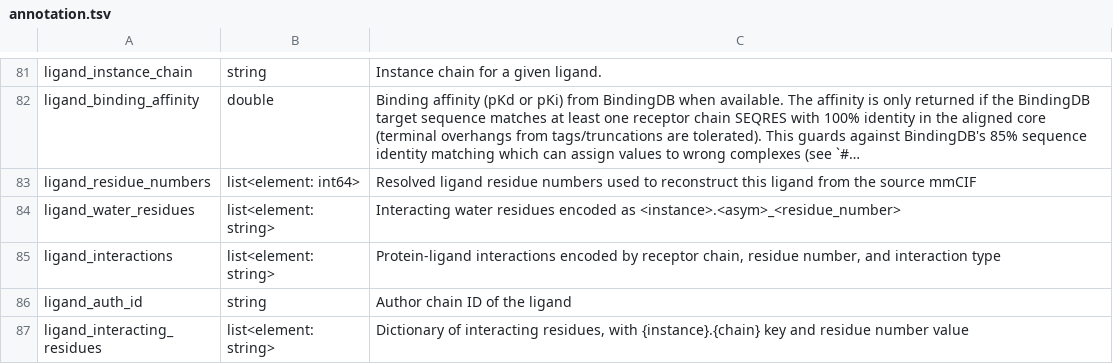
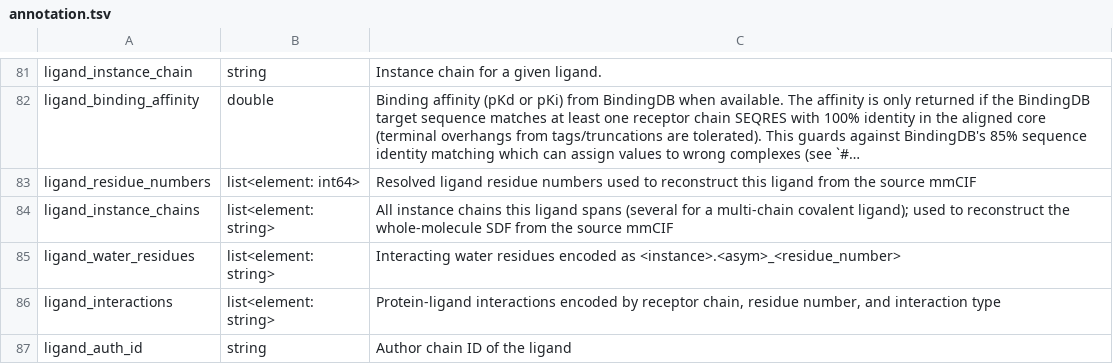
Before and after one commit to plinder-org/plinder, a TSV file: src/plinder/data/column_descriptions/tables/annotation.tsv, drawn as a sheet; only a part is shown, gaps mark what is left out; the shorter side is filled out with more unchanged rows; long unchanged cells end in …; the diff names each change by its address in the sheet, - before the commit and + after, or states it on an @@ line.

Commit message:
fix: consistent ligand handling, improved stereo check, covalent-SDF saving
(cherry picked from commit 7fc14b787e1d12e3786406781f0ce4e48a10b654)

```diff
--- a/src/plinder/data/column_descriptions/tables/annotation.tsv
+++ b/src/plinder/data/column_descriptions/tables/annotation.tsv
+row 84: ligand_instance_chains | list<element: string> | All instance chains this ligand spans (several for a multi-chain covalent ligand); used to reconstruct the whole-molecule SDF from the source mmCIF
```
Also changed, not shown: 10 other files.
